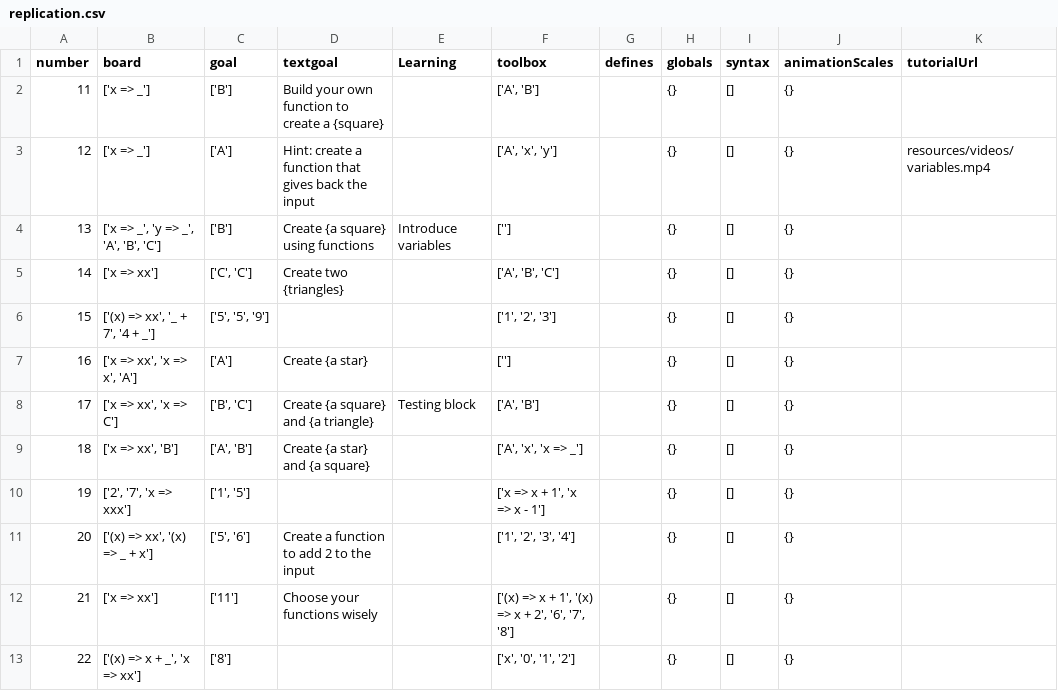
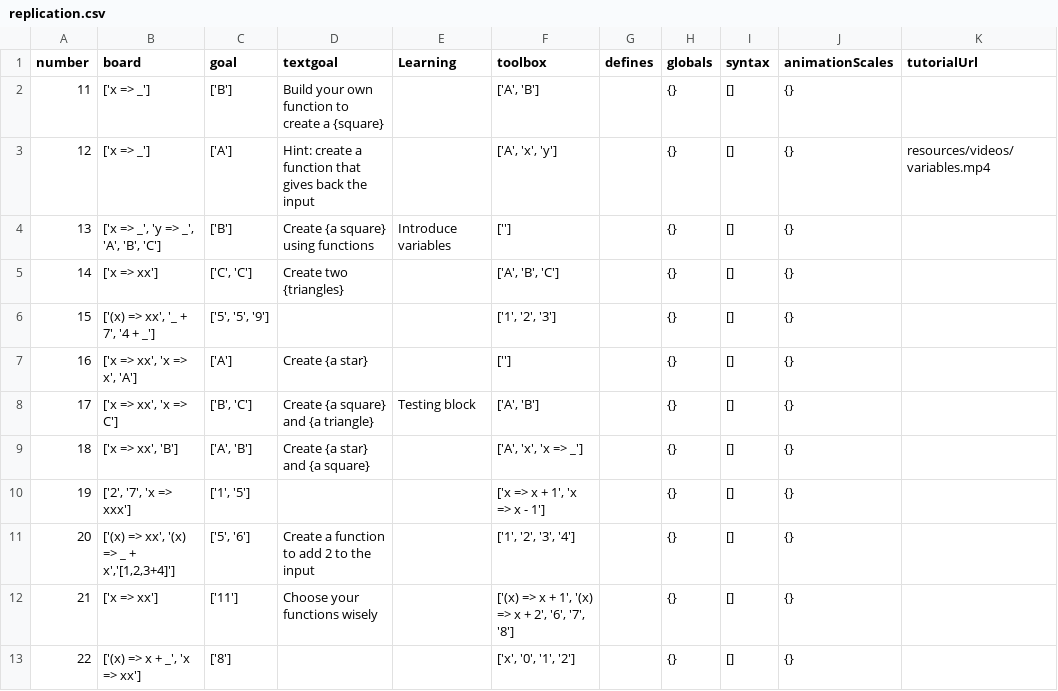
Before and after one commit to laptou/reduct, a CSV file: chapterutil/levels/replication.csv, drawn as a sheet; only a part is shown; the diff names each change by its address in the sheet, - before the commit and + after, or states it on an @@ line.

```diff
--- a/chapterutil/levels/replication.csv
+++ b/chapterutil/levels/replication.csv
-B11 (board): ['(x) => xx', '(x) => _ + x']
+B11 (board): ['(x) => xx', '(x) => _ + x','[1,2,3+4]']
```
Also changed, not shown: 3 other files.
